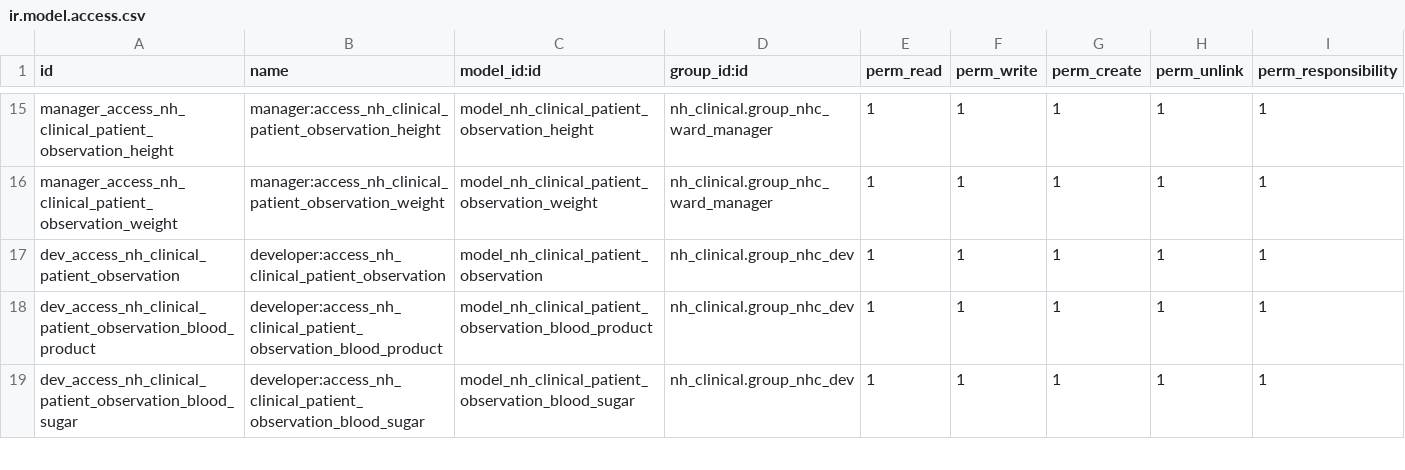
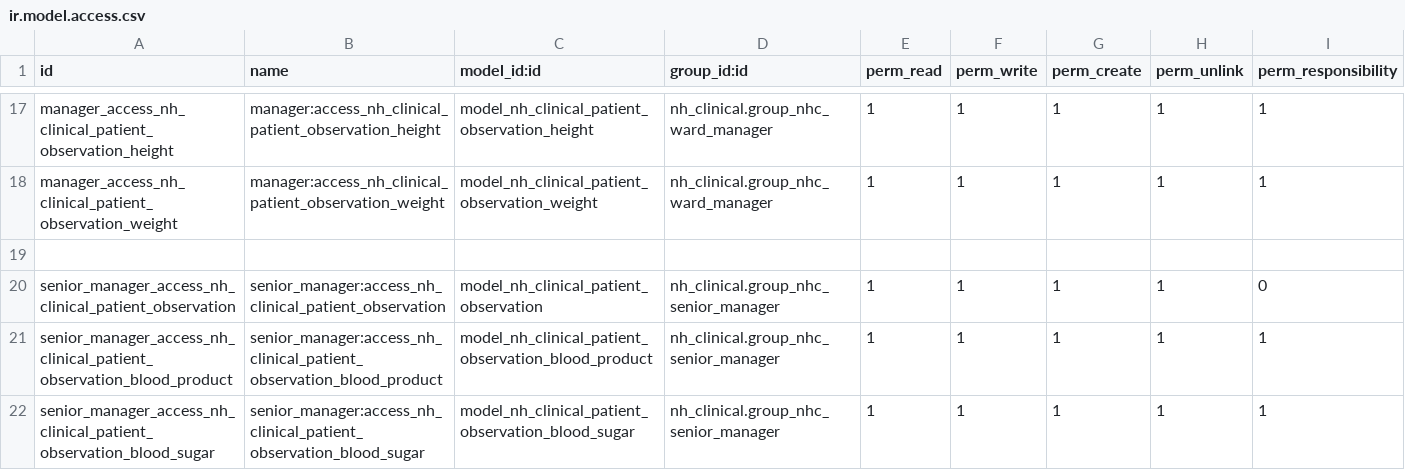
Before and after one commit to openeobs/openeobs, a CSV file: nh_observations/security/obs/ir.model.access.csv, drawn as a sheet; only a part is shown, gaps mark what is left out; the shorter side is filled out with more unchanged rows; the diff covers the shown part only.

Commit message:
[IMP][WI-415] Senior Manager role and updated access rights

```diff
--- a/nh_observations/security/obs/ir.model.access.csv
+++ b/nh_observations/security/obs/ir.model.access.csv
@@ -16 +18,5 @@ manager_access_nh_clinical_patient_observation_height,manager:access_nh_clinical
 manager_access_nh_clinical_patient_observation_weight,manager:access_nh_clinical_patient_observation_weight,model_nh_clinical_patient_observation_weight,nh_clinical.group_nhc_ward_manager,1,1,1,1,1
+,,,,,,,
+senior_manager_access_nh_clinical_patient_observation,senior_manager:access_nh_clinical_patient_observation,model_nh_clinical_patient_observation,nh_clinical.group_nhc_senior_manager,1,1,1,1,0
+senior_manager_access_nh_clinical_patient_observation_blood_product,senior_manager:access_nh_clinical_patient_observation_blood_product,model_nh_clinical_patient_observation_blood_product,nh_clinical.group_nhc_senior_manager,1,1,1,1,1
+senior_manager_access_nh_clinical_patient_observation_blood_sugar,senior_manager:access_nh_clinical_patient_observation_blood_sugar,model_nh_clinical_patient_observation_blood_sugar,nh_clinical.group_nhc_senior_manager,1,1,1,1,1
```
Also changed, not shown: 10 added rows elsewhere in this file, nh_ews/security/notif/ir.model.access.csv, nh_ews/security/params/ir.model.access.csv, 8 other files.
